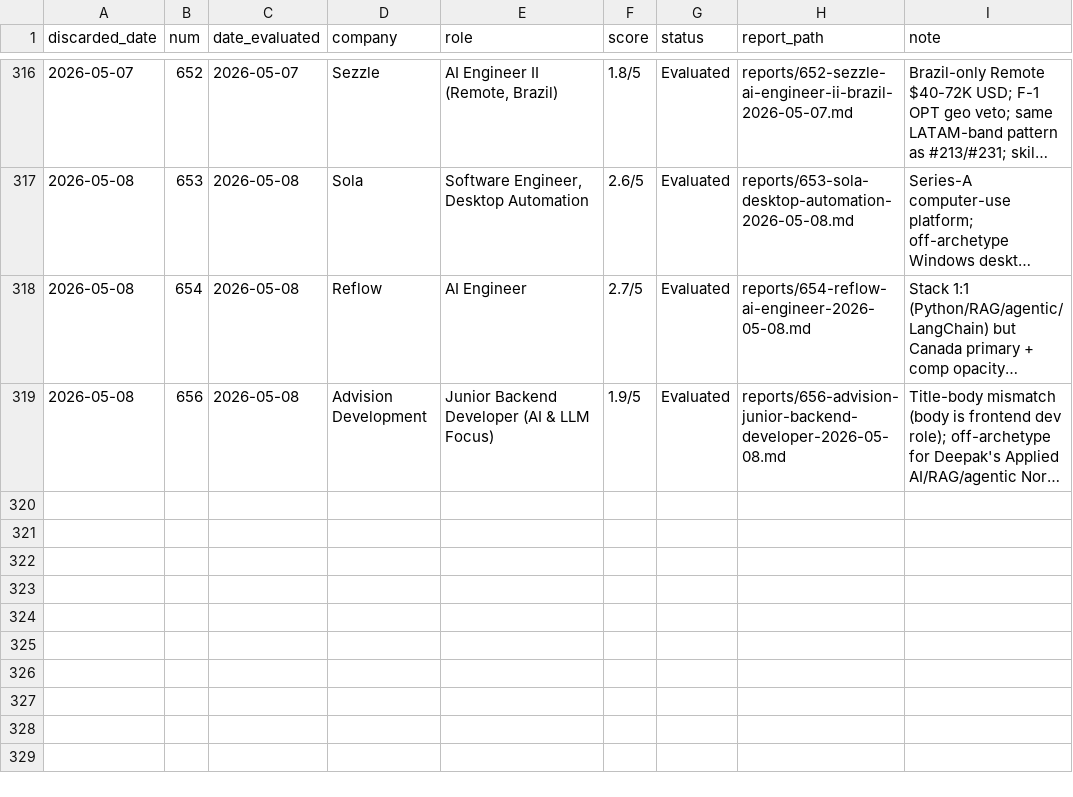
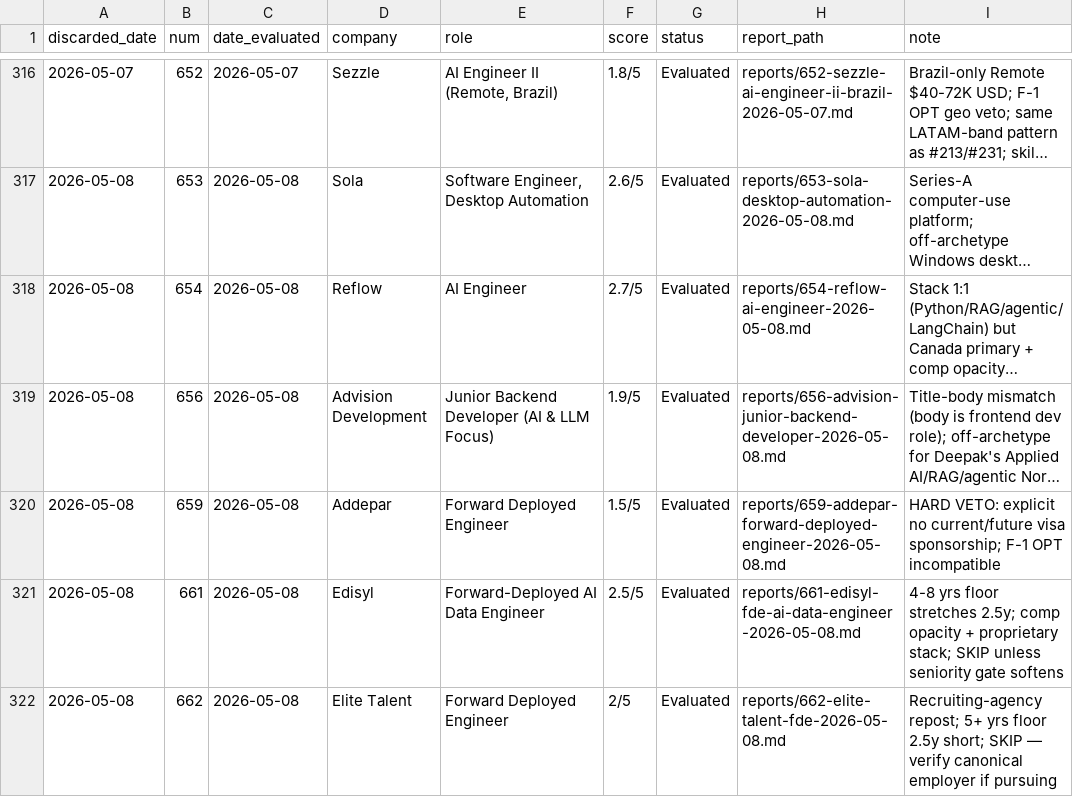
Before and after one commit to santifer/career-ops, a TSV file: data/discarded.tsv, drawn as a sheet; only a part is shown, gaps mark what is left out; long unchanged cells end in …; the diff names each change by its address in the sheet, - before the commit and + after, or states it on an @@ line.

```diff
--- a/data/discarded.tsv
+++ b/data/discarded.tsv
+row 320: 2026-05-08 | 659 | 2026-05-08 | Addepar | Forward Deployed Engineer | 1.5/5 | Evaluated | reports/659-addepar-forward-deployed-engineer-2026-05-08.md | HARD VETO: explicit no current/future visa sponsorship; F-1 OPT incompatible
+row 321: 2026-05-08 | 661 | 2026-05-08 | Edisyl | Forward-Deployed AI Data Engineer | 2.5/5 | Evaluated | reports/661-edisyl-fde-ai-data-engineer-2026-05-08.md | 4-8 yrs floor stretches 2.5y; comp opacity + proprietary stack; SKIP unless seniority gate softens
+row 322: 2026-05-08 | 662 | 2026-05-08 | Elite Talent | Forward Deployed Engineer | 2/5 | Evaluated | reports/662-elite-talent-fde-2026-05-08.md | Recruiting-agency repost; 5+ yrs floor 2.5y short; SKIP — verify canonical employer if pursuing
```
Also changed, not shown: data/scan-history.tsv, 14 other files.
